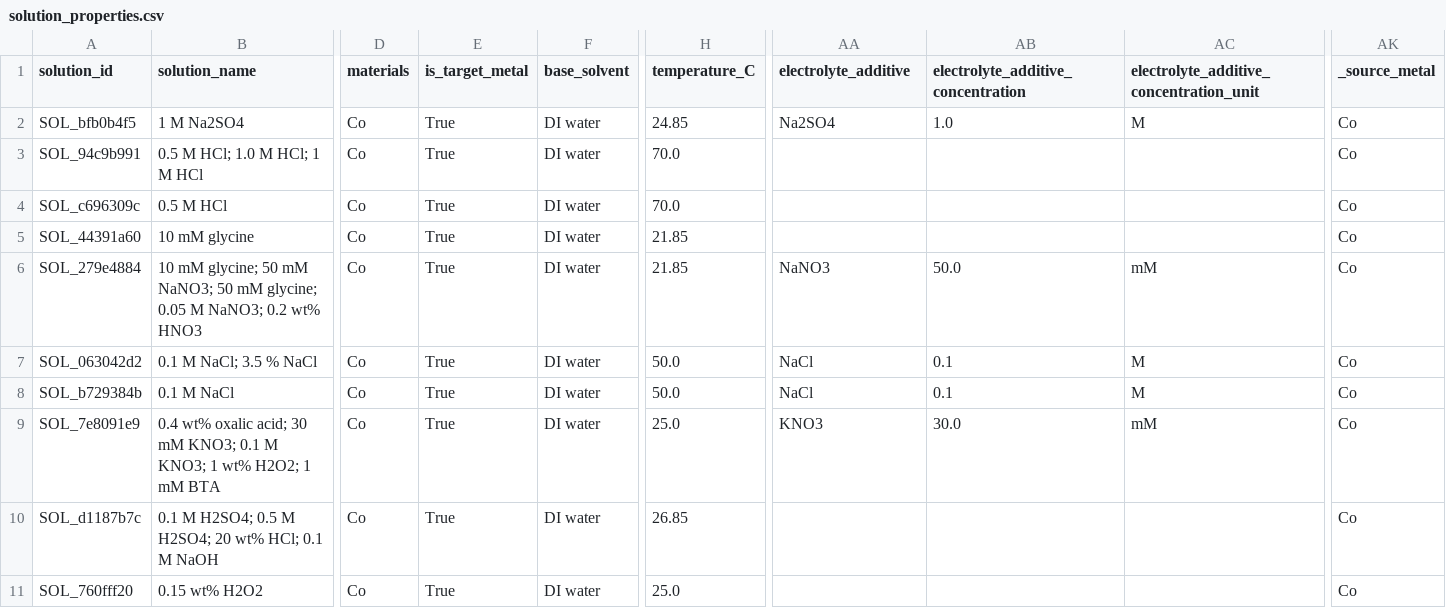
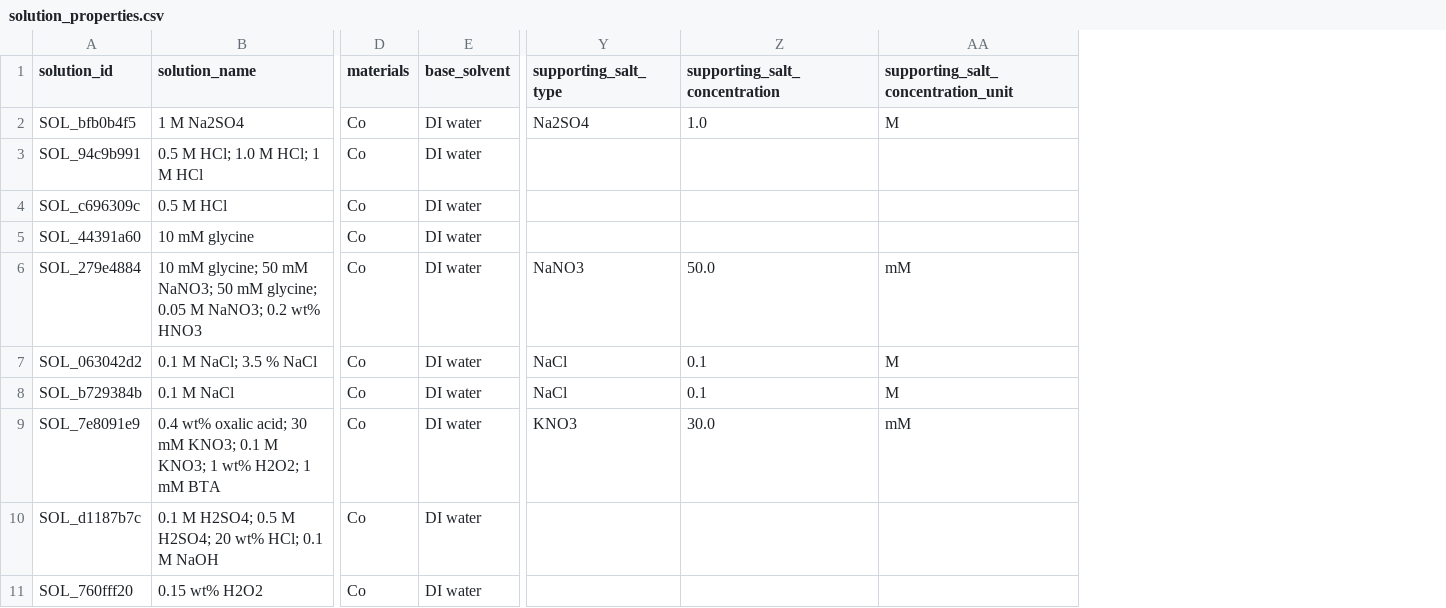
Before and after one commit to MarkLin19941028/Corrosion-simulator, a CSV file: data/processed/solution_properties.csv, drawn as a sheet; only a part is shown, gaps mark what is left out; removed rows and columns are numbered as before the commit, all else as after; the diff names each change by its address in the sheet, - before the commit and + after, or states it on an @@ line.

```diff
--- a/data/processed/solution_properties.csv
+++ b/data/processed/solution_properties.csv
-column E (is_target_metal), rows 2-11: all True
-column H (temperature_C), rows 2-11: 24.85 | 70.0 | 70.0 | 21.85 | 21.85 | 50.0 | 50.0 | 25.0 | 26.85 | 25.0
-column AK (_source_metal), rows 2-11: all Co
-Y1: electrolyte_additive
+Y1: supporting_salt_type
-Z1: electrolyte_additive_concentration
+Z1: supporting_salt_concentration
-AA1: electrolyte_additive_concentration_unit
+AA1: supporting_salt_concentration_unit
```
Also changed, not shown: data/processed/data_dictionary.csv, data/processed/galvanic_series.csv, 9 other files.
